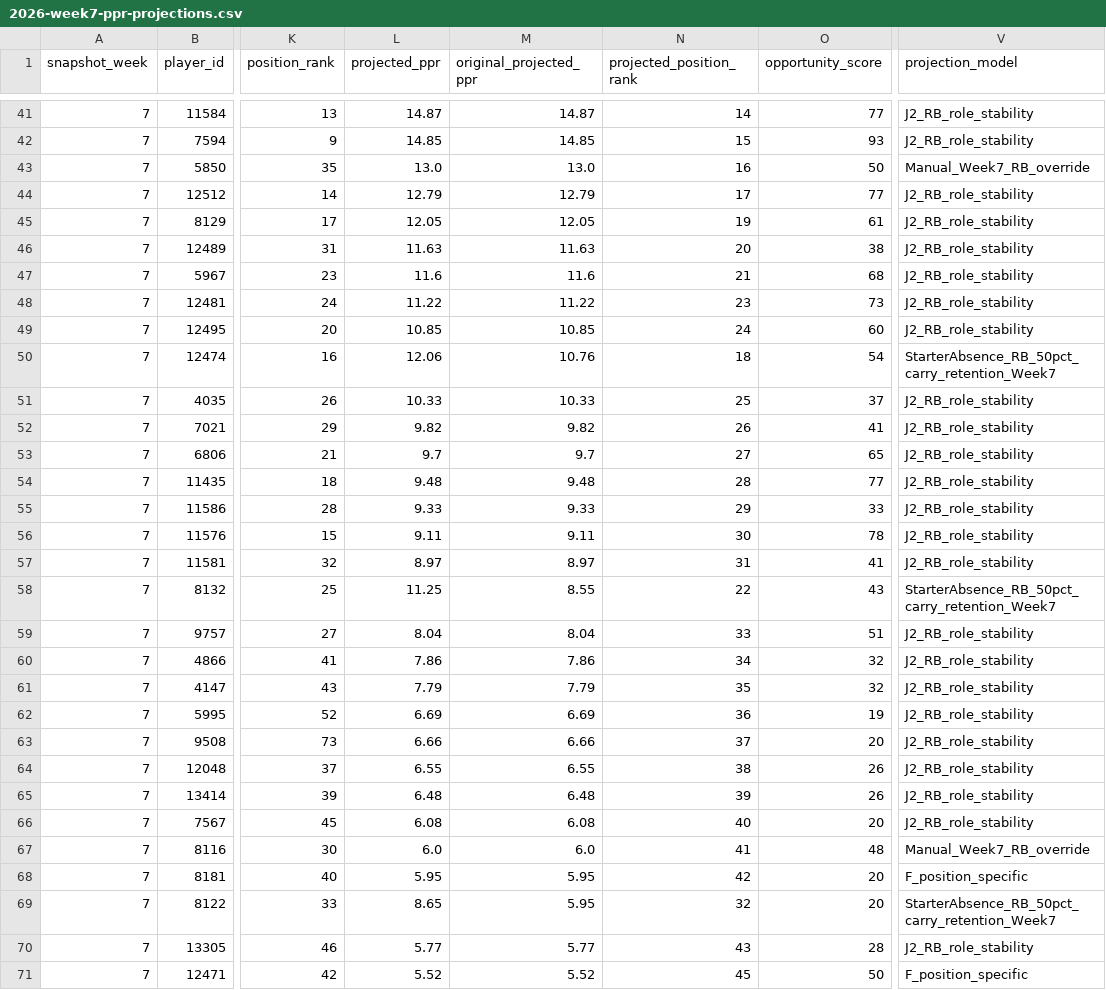
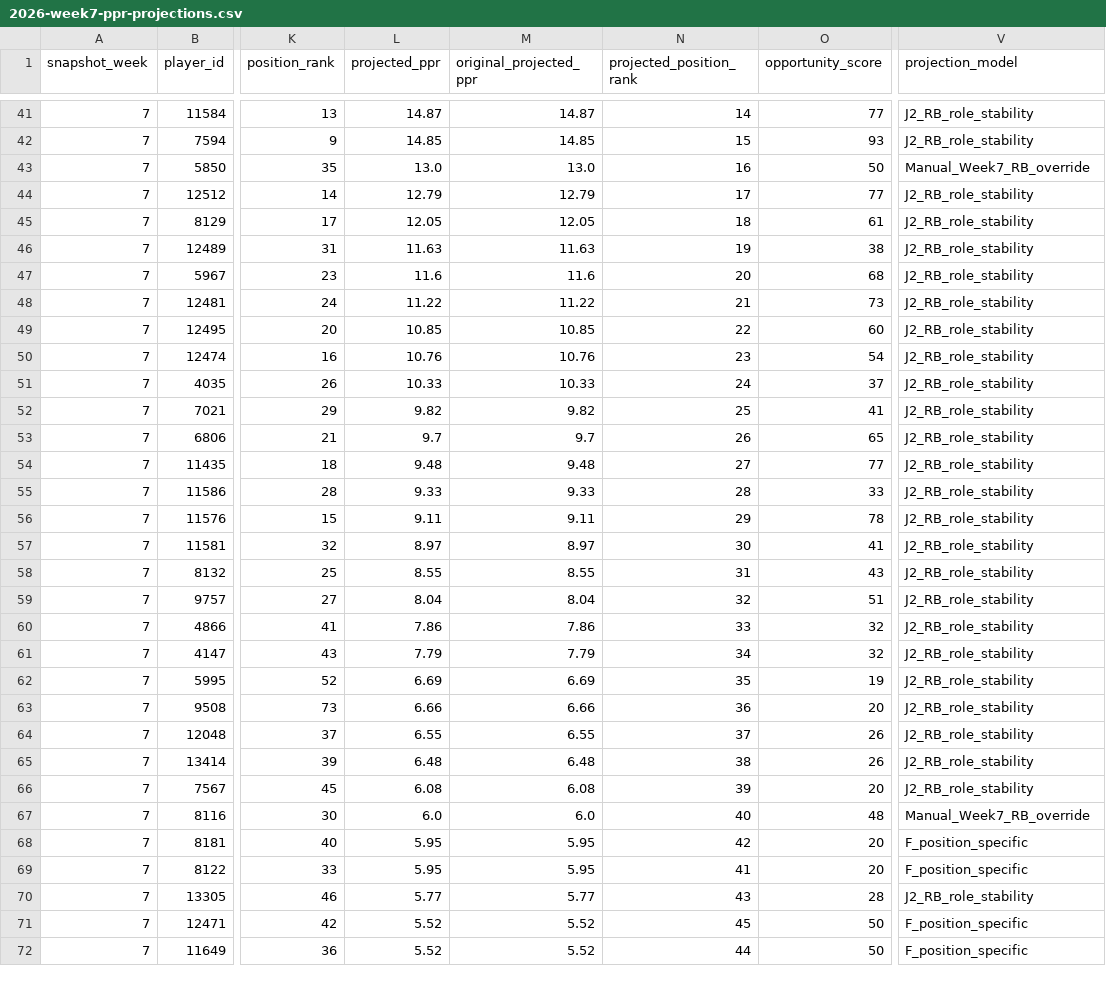
Before and after one commit to egarza2424/Data-Daddy, a CSV file: projection-model/2026-week7-ppr-projections.csv, drawn as a sheet; only a part is shown, gaps mark what is left out; the shorter side is filled out with more unchanged rows; the diff covers the shown part only; the diff names each change by its address in the sheet, - before the commit and + after, or states it on an @@ line.

```diff
--- a/projection-model/2026-week7-ppr-projections.csv
+++ b/projection-model/2026-week7-ppr-projections.csv
-N45 (projected_position_rank): 19
+N45 (projected_position_rank): 18
-N46 (projected_position_rank): 20
+N46 (projected_position_rank): 19
-N47 (projected_position_rank): 21
+N47 (projected_position_rank): 20
-N48 (projected_position_rank): 23
+N48 (projected_position_rank): 21
-N49 (projected_position_rank): 24
+N49 (projected_position_rank): 22
-L50 (projected_ppr): 12.06
+L50 (projected_ppr): 10.76
-N50 (projected_position_rank): 18
+N50 (projected_position_rank): 23
-V50 (projection_model): StarterAbsence_RB_50pct_carry_retention_Week7
+V50 (projection_model): J2_RB_role_stability
-N51 (projected_position_rank): 25
+N51 (projected_position_rank): 24
-N52 (projected_position_rank): 26
+N52 (projected_position_rank): 25
-N53 (projected_position_rank): 27
+N53 (projected_position_rank): 26
-N54 (projected_position_rank): 28
+N54 (projected_position_rank): 27
-N55 (projected_position_rank): 29
+N55 (projected_position_rank): 28
-N56 (projected_position_rank): 30
+N56 (projected_position_rank): 29
-N57 (projected_position_rank): 31
+N57 (projected_position_rank): 30
-L58 (projected_ppr): 11.25
+L58 (projected_ppr): 8.55
-N58 (projected_position_rank): 22
+N58 (projected_position_rank): 31
-V58 (projection_model): StarterAbsence_RB_50pct_carry_retention_Week7
+V58 (projection_model): J2_RB_role_stability
-N59 (projected_position_rank): 33
+N59 (projected_position_rank): 32
-N60 (projected_position_rank): 34
+N60 (projected_position_rank): 33
-N61 (projected_position_rank): 35
+N61 (projected_position_rank): 34
-N62 (projected_position_rank): 36
+N62 (projected_position_rank): 35
-N63 (projected_position_rank): 37
+N63 (projected_position_rank): 36
-N64 (projected_position_rank): 38
+N64 (projected_position_rank): 37
-N65 (projected_position_rank): 39
+N65 (projected_position_rank): 38
-N66 (projected_position_rank): 40
+N66 (projected_position_rank): 39
-N67 (projected_position_rank): 41
+N67 (projected_position_rank): 40
-L69 (projected_ppr): 8.65
+L69 (projected_ppr): 5.95
-N69 (projected_position_rank): 32
+N69 (projected_position_rank): 41
-V69 (projection_model): StarterAbsence_RB_50pct_carry_retention_Week7
+V69 (projection_model): F_position_specific
```
Also changed, not shown: 38 edited cells elsewhere in this file, projection-model/validation/2024-rb-absence-retention-backtest.csv, projection-model/validation/2026-week7-pending-injury-verification.csv, 4 other files.
